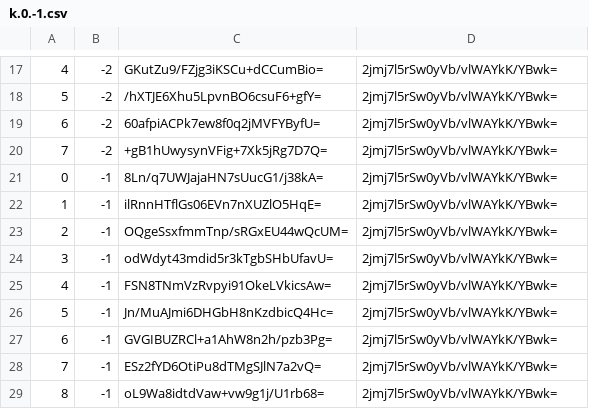
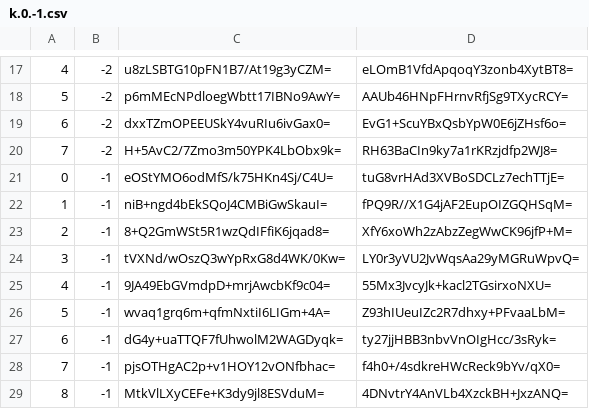
Before and after one commit to counterfitninja/chilled-nether, a CSV file: tiles/zoom.-1/metadata/k.0.-1.csv, drawn as a sheet; only a part is shown, gaps mark what is left out; the diff covers the shown part only.

```diff
--- a/tiles/zoom.-1/metadata/k.0.-1.csv
+++ b/tiles/zoom.-1/metadata/k.0.-1.csv
@@ -17,13 +17,13 @@
-4,-2,GKutZu9/FZjg3iKSCu+dCCumBio=,2jmj7l5rSw0yVb/vlWAYkK/YBwk=
-5,-2,/hXTJE6Xhu5LpvnBO6csuF6+gfY=,2jmj7l5rSw0yVb/vlWAYkK/YBwk=
-6,-2,60afpiACPk7ew8f0q2jMVFYByfU=,2jmj7l5rSw0yVb/vlWAYkK/YBwk=
-7,-2,+gB1hUwysynVFig+7Xk5jRg7D7Q=,2jmj7l5rSw0yVb/vlWAYkK/YBwk=
-0,-1,8Ln/q7UWJajaHN7sUucG1/j38kA=,2jmj7l5rSw0yVb/vlWAYkK/YBwk=
-1,-1,ilRnnHTflGs06EVn7nXUZlO5HqE=,2jmj7l5rSw0yVb/vlWAYkK/YBwk=
-2,-1,OQgeSsxfmmTnp/sRGxEU44wQcUM=,2jmj7l5rSw0yVb/vlWAYkK/YBwk=
-3,-1,odWdyt43mdid5r3kTgbSHbUfavU=,2jmj7l5rSw0yVb/vlWAYkK/YBwk=
-4,-1,FSN8TNmVzRvpyi91OkeLVkicsAw=,2jmj7l5rSw0yVb/vlWAYkK/YBwk=
-5,-1,Jn/MuAJmi6DHGbH8nKzdbicQ4Hc=,2jmj7l5rSw0yVb/vlWAYkK/YBwk=
-6,-1,GVGIBUZRCl+a1AhW8n2h/pzb3Pg=,2jmj7l5rSw0yVb/vlWAYkK/YBwk=
-7,-1,ESz2fYD6OtiPu8dTMgSJlN7a2vQ=,2jmj7l5rSw0yVb/vlWAYkK/YBwk=
-8,-1,oL9Wa8idtdVaw+vw9g1j/U1rb68=,2jmj7l5rSw0yVb/vlWAYkK/YBwk=
+4,-2,u8zLSBTG10pFN1B7/At19g3yCZM=,eLOmB1VfdApqoqY3zonb4XytBT8=
+5,-2,p6mMEcNPdloegWbtt17IBNo9AwY=,AAUb46HNpFHrnvRfjSg9TXycRCY=
+6,-2,dxxTZmOPEEUSkY4vuRIu6ivGax0=,EvG1+ScuYBxQsbYpW0E6jZHsf6o=
+7,-2,H+5AvC2/7Zmo3m50YPK4LbObx9k=,RH63BaCIn9ky7a1rKRzjdfp2WJ8=
+0,-1,eOStYMO6odMfS/k75HKn4Sj/C4U=,tuG8vrHAd3XVBoSDCLz7echTTjE=
+1,-1,niB+ngd4bEkSQoJ4CMBiGwSkauI=,fPQ9R//X1G4jAF2EupOIZGQHSqM=
+2,-1,8+Q2GmWSt5R1wzQdIFfiK6jqad8=,XfY6xoWh2zAbzZegWwCK96jfP+M=
+3,-1,tVXNd/wOszQ3wYpRxG8d4WK/0Kw=,LY0r3yVU2JvWqsAa29yMGRuWpvQ=
+4,-1,9JA49EbGVmdpD+mrjAwcbKf9c04=,55Mx3JvcyJk+kacl2TGsirxoNXU=
+5,-1,wvaq1grq6m+qfmNxtiI6LIGm+4A=,Z93hIUeuIZc2R7dhxy+PFvaaLbM=
+6,-1,dG4y+uaTTQF7fUhwolM2WAGDyqk=,ty27jjHBB3nbvVnOIgHcc/3sRyk=
+7,-1,pjsOTHgAC2p+v1HOY12vONfbhac=,f4h0+/4sdkreHWcReck9bYv/qX0=
+8,-1,MtkVlLXyCEFe+K3dy9jl8ESVduM=,4DNvtrY4AnVLb4XzckBH+JxzANQ=
```
Also changed, not shown: 32 edited cells elsewhere in this file.
